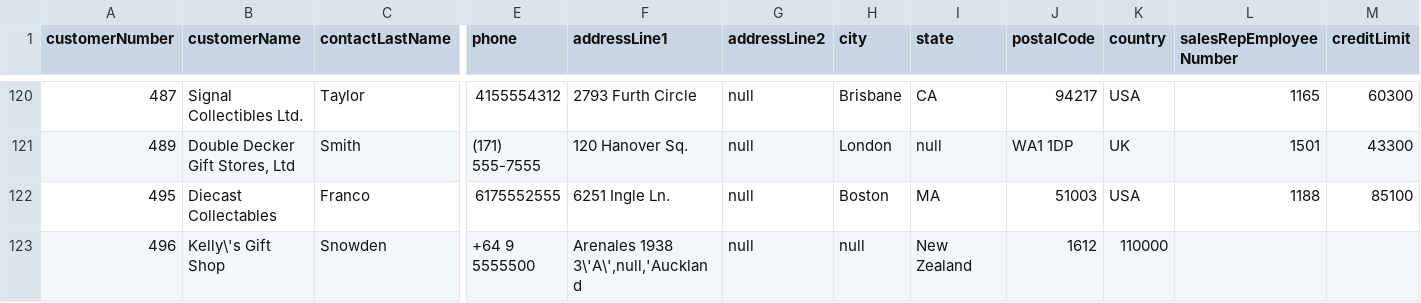
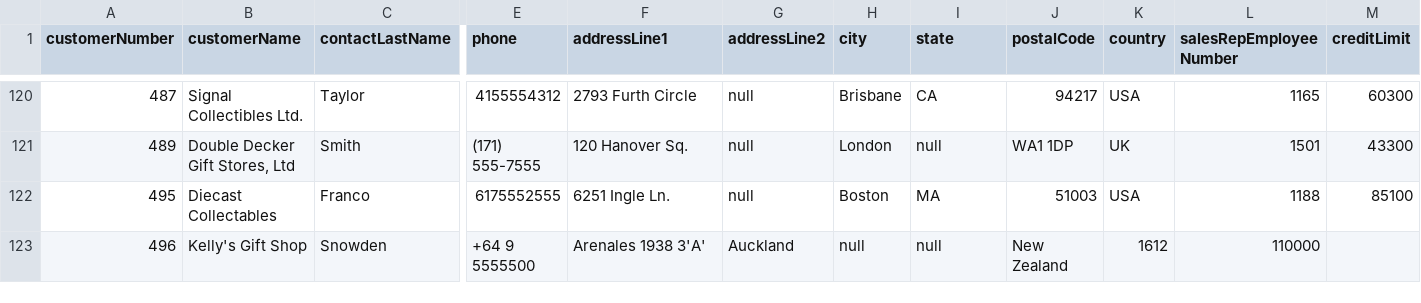
Before and after one commit to immrdg/learnSpark, a CSV file: src/main/resources/data/cmdata/customer.csv, drawn as a sheet; only a part is shown, gaps mark what is left out; the diff names each change by its address in the sheet, - before the commit and + after, or states it on an @@ line.

Commit message:
error line rectified

```diff
--- a/src/main/resources/data/cmdata/customer.csv
+++ b/src/main/resources/data/cmdata/customer.csv
-B123 (customerName): Kelly\'s Gift Shop
+B123 (customerName): Kelly's Gift Shop
-F123 (addressLine1): Arenales 1938 3\'A\',null,'Auckland
+F123 (addressLine1): Arenales 1938 3'A'
-G123 (addressLine2): null
+G123 (addressLine2): Auckland
-I123 (state): New Zealand
+I123 (state): null
-J123 (postalCode): 1612
+J123 (postalCode): New Zealand
-K123 (country): 110000
+K123 (country): 1612
-L123 (salesRepEmployeeNumber): (empty)
+L123 (salesRepEmployeeNumber): 110000
```
